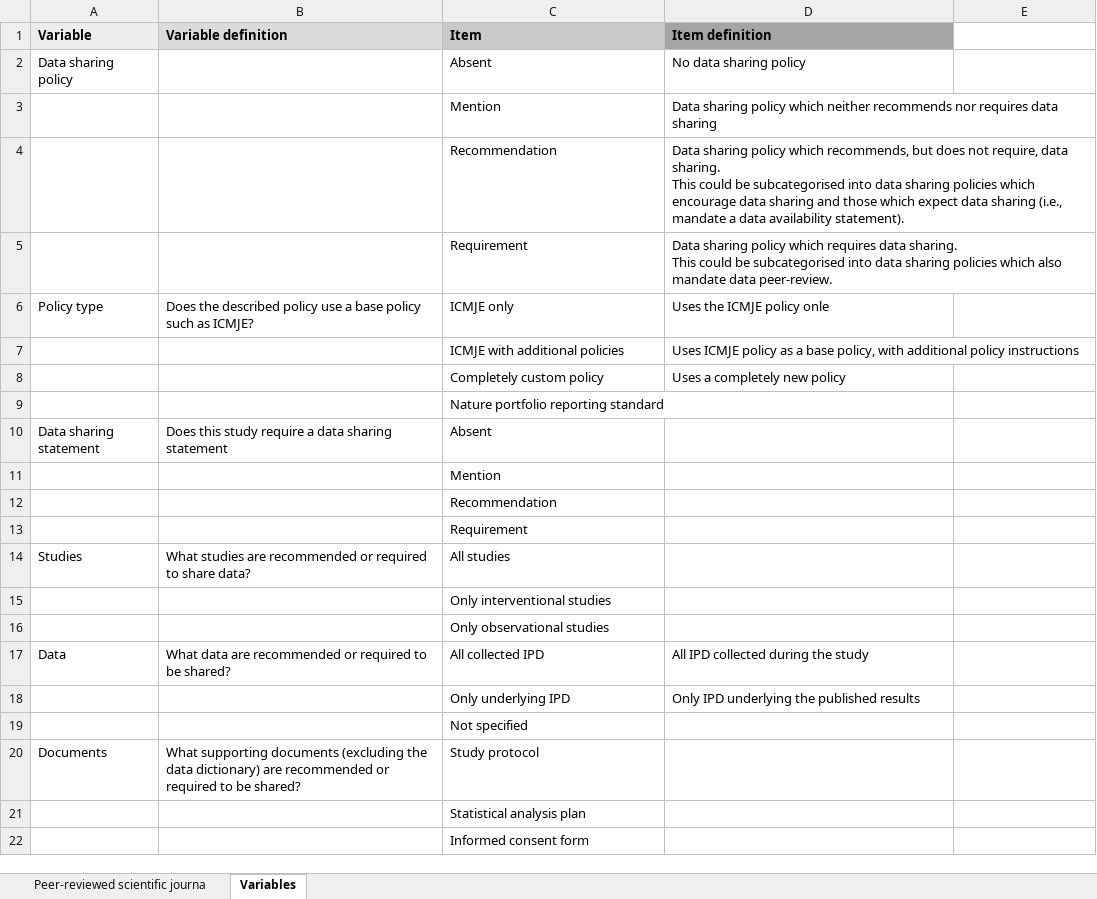
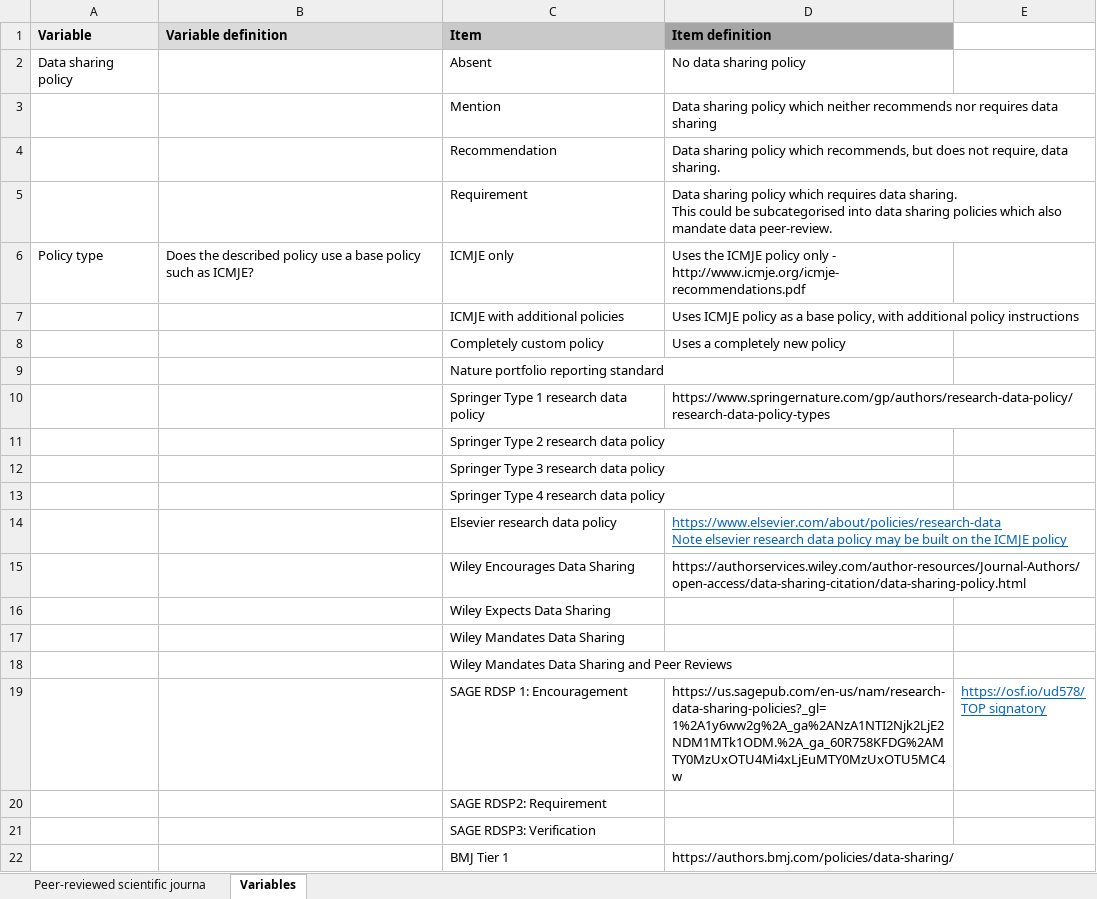
Before and after one commit to ouibaa/NHMRC-Data-sharing-policies, an Excel workbook: Extractions/Journals/Peer-reviewed scientific journals.xlsm, sheet Variables, drawn as a sheet; only a part is shown; the shorter side is filled out with more unchanged rows; values as stored, in another font and other column widths than the file's, no borders; ↵ is a line break in a cell; the diff covers the shown part only; the diff names each change by its address in the sheet, - before the commit and + after, or states it on an @@ line.

```diff
--- a/Extractions/Journals/Peer-reviewed scientific journals.xlsm (sheet Variables)
+++ b/Extractions/Journals/Peer-reviewed scientific journals.xlsm (sheet Variables)
-D4 (Item definition): …data sharing. ↵ This could be subcategorised into data sharing policies which encourage data sharing and those which expect data sharing (i.e., mandate a data availability statement).
+D4 (Item definition): …data sharing.
-D6 (Item definition): …ICMJE policy onle
+D6 (Item definition): …ICMJE policy only - http://www.icmje.org/icmje-recommendations.pdf
+row 10:  |  | Springer Type 1 research data policy | https://www.springernature.com/gp/authors/research-data-policy/research-data-policy-types
+row 11:  |  | Springer Type 2 research data policy
+row 12:  |  | Springer Type 3 research data policy
+row 13:  |  | Springer Type 4 research data policy
+row 14:  |  | Elsevier research data policy | https://www.elsevier.com/about/policies/research-data ↵ Note elsevier research data policy may be built on the ICMJE policy
+row 15:  |  | Wiley Encourages Data Sharing | https://authorservices.wiley.com/author-resources/Journal-Authors/open-access/data-sharing-citation/data-sharing-policy.html
+row 16:  |  | Wiley Expects Data Sharing
+row 17:  |  | Wiley Mandates Data Sharing
+row 18:  |  | Wiley Mandates Data Sharing and Peer Reviews
+row 19:  |  | SAGE RDSP 1: Encouragement | https://us.sagepub.com/en-us/nam/research-data-sharing-policies?_gl=1%2A1y6ww2g%2A_ga%2ANzA1NTI2Njk2LjE2NDM1MTk1ODM.%2A_ga_60R758KFDG%2AMTY0MzUxOTU4Mi4xLjEuMTY0MzUxOTU5MC4w | https://osf.io/ud578/ ↵ TOP signatory
+row 20:  |  | SAGE RDSP2: Requirement
+row 21:  |  | SAGE RDSP3: Verification
+row 22:  |  | BMJ Tier 1 | https://authors.bmj.com/policies/data-sharing/
```
Also changed, not shown: 15 added rows elsewhere in this sheet, sheet Peer-reviewed scientific journa.
